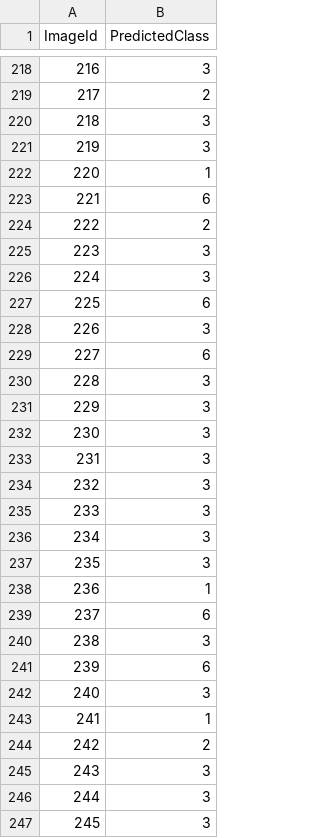
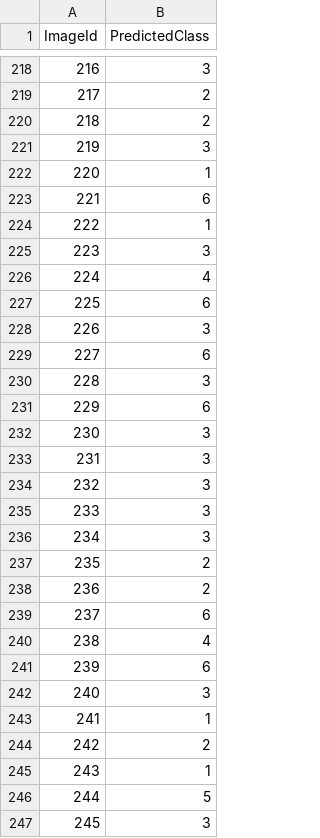
Before and after one commit to thenaesh/Labeled-Faces-in-the-Wild, a CSV file: pca_fit_to_X.csv, drawn as a sheet; only a part is shown, gaps mark what is left out; the diff covers the shown part only.

```diff
--- a/pca_fit_to_X.csv
+++ b/pca_fit_to_X.csv
@@ -219,3 +219,3 @@ ImageId,PredictedClass
 217,2
-218,3
+218,2
 219,3
@@ -223,5 +223,5 @@ ImageId,PredictedClass
 221,6
-222,2
+222,1
 223,3
-224,3
+224,4
 225,6
@@ -230,3 +230,3 @@ ImageId,PredictedClass
 228,3
-229,3
+229,6
 230,3
@@ -236,6 +236,6 @@ ImageId,PredictedClass
 234,3
-235,3
-236,1
+235,2
+236,2
 237,6
-238,3
+238,4
 239,6
@@ -244,4 +244,4 @@ ImageId,PredictedClass
 242,2
-243,3
-244,3
+243,1
+244,5
 245,3
```
Also changed, not shown: 35 edited cells elsewhere in this file, transform_pca_nn.csv, transform_pca_nn_fit_to_X.csv, 7 other files.
